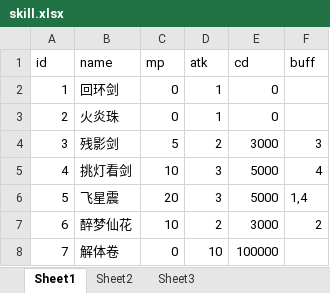
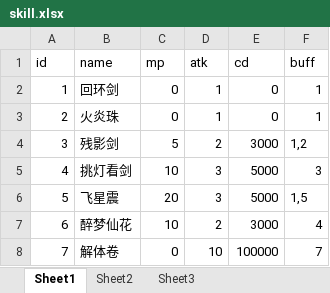
Before and after one commit to 690338264/mmorpg-, an Excel workbook: works/nettyServer/src/main/resources/excels/skill.xlsx, sheet Sheet1, drawn as a sheet; values as stored, in another font and other column widths than the file's, no borders; the diff names each change by its address in the sheet, - before the commit and + after, or states it on an @@ line.

```diff
--- a/works/nettyServer/src/main/resources/excels/skill.xlsx (sheet Sheet1)
+++ b/works/nettyServer/src/main/resources/excels/skill.xlsx (sheet Sheet1)
-F2:F3 (buff): (empty)
+F2:F3 (buff): 1
-F4 (buff): 3
+F4 (buff): 1,2
-F5 (buff): 4
+F5 (buff): 3
-F6 (buff): 1,4
+F6 (buff): 1,5
-F7 (buff): 2
+F7 (buff): 4
-F8 (buff): (empty)
+F8 (buff): 7
```
Also changed, not shown: works/nettyServer/src/main/resources/excels/Buff.xlsx, works/nettyServer/src/main/resources/excels/monster.xlsx, 39 other files.
